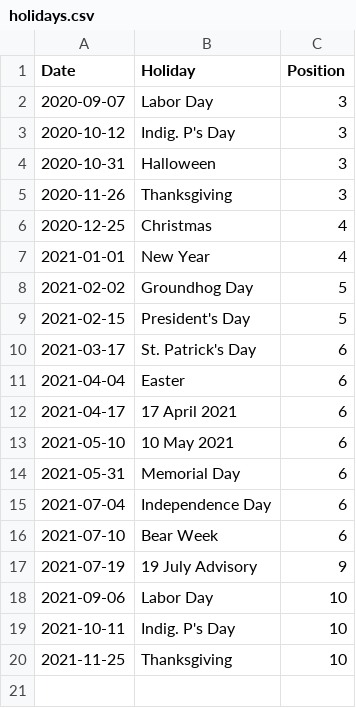
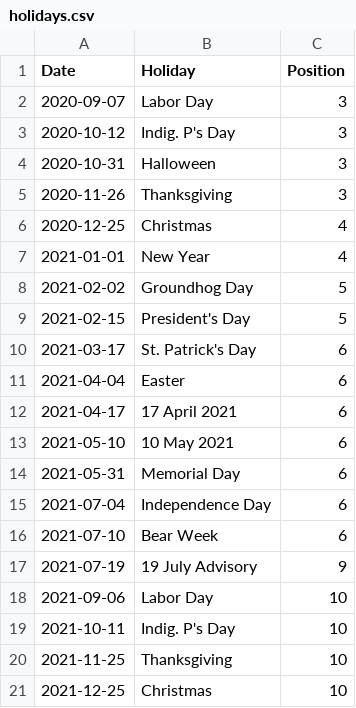
Before and after one commit to capecodder/ptowncases-covid19, a CSV file: holidays.csv, drawn as a sheet.

```diff
--- a/holidays.csv
+++ b/holidays.csv
@@ -20 +20,2 @@ Date,Holiday,Position
 2021-11-25,Thanksgiving,10
+2021-12-25,Christmas,10
```
Also changed, not shown: massdph-oc.csv, 1 other file.
